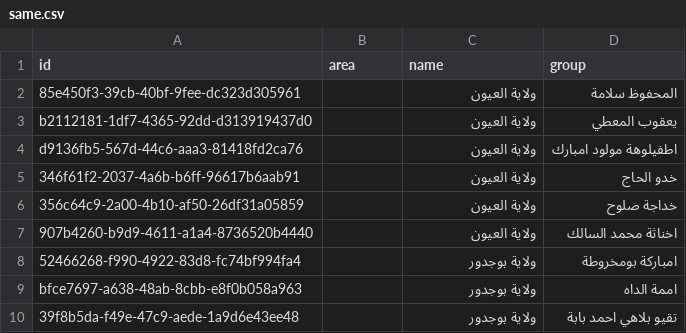
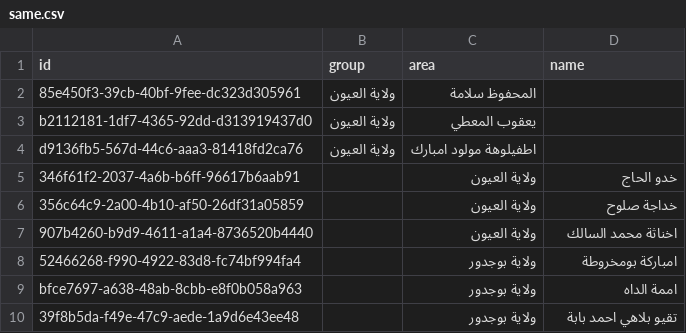
Before and after one commit to willnwhite/same, a CSV file: same.csv, drawn as a sheet; only a part is shown.

Commit message:
commas at end, to match headings (test first three rows)

```diff
--- a/same.csv
+++ b/same.csv
@@ -1,5 +1,5 @@
-id,area,name,group
-85e450f3-39cb-40bf-9fee-dc323d305961,,ولاية العيون,المحفوظ سلامة
-b2112181-1df7-4365-92dd-d313919437d0,,ولاية العيون, يعقوب المعطي
-d9136fb5-567d-44c6-aaa3-81418fd2ca76,,ولاية العيون,اطفيلوهة مولود امبارك
+id,group,area,name
+85e450f3-39cb-40bf-9fee-dc323d305961,ولاية العيون,المحفوظ سلامة,
+b2112181-1df7-4365-92dd-d313919437d0,ولاية العيون, يعقوب المعطي,
+d9136fb5-567d-44c6-aaa3-81418fd2ca76,ولاية العيون,اطفيلوهة مولود امبارك,
 346f61f2-2037-4a6b-b6ff-96617b6aab91,,ولاية العيون, خدو الحاج
```
